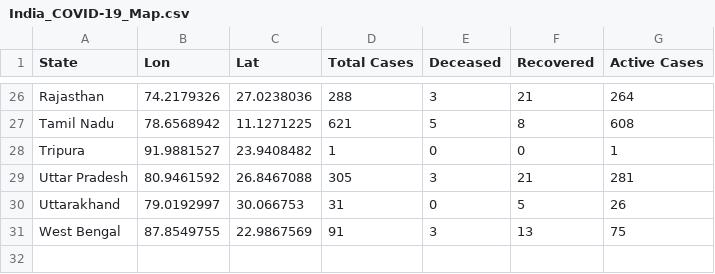
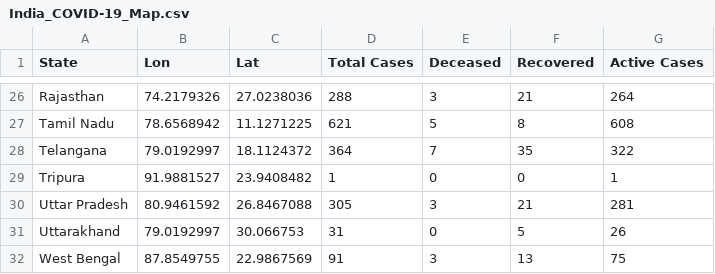
Before and after one commit to apricotsolutions/COVID-19, a CSV file: dataset03/India_COVID-19_Map.csv, drawn as a sheet; only a part is shown, gaps mark what is left out; the diff names each change by its address in the sheet, - before the commit and + after, or states it on an @@ line.

```diff
--- a/dataset03/India_COVID-19_Map.csv
+++ b/dataset03/India_COVID-19_Map.csv
+row 28: Telangana | 79.0192997 | 18.1124372 | 364 | 7 | 35 | 322
```
Also changed, not shown: dataset03/Global_COVID-19_Timeline.csv, dataset03/Global_COVID-19_TimelineDaily.csv, 7 other files.
